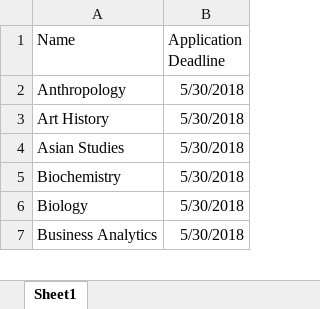
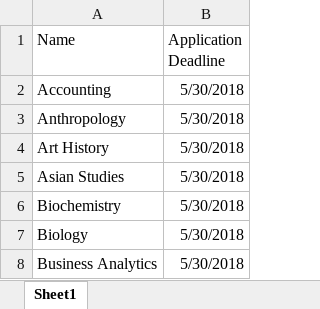
Before and after one commit to TheGreatNursbi/Model-Driven-app, an Excel workbook: Programs.xlsx, sheet Sheet1, drawn as a sheet; only a part is shown; values as stored, in another font and other column widths than the file's, no borders; table styles not drawn; the diff covers the shown part only; the diff names each change by its address in the sheet, - before the commit and + after, or states it on an @@ line.

```diff
--- a/Programs.xlsx (sheet Sheet1)
+++ b/Programs.xlsx (sheet Sheet1)
+row 2: Accounting | 5/30/2018
```
Also changed, not shown: 24 added rows elsewhere in this sheet.
